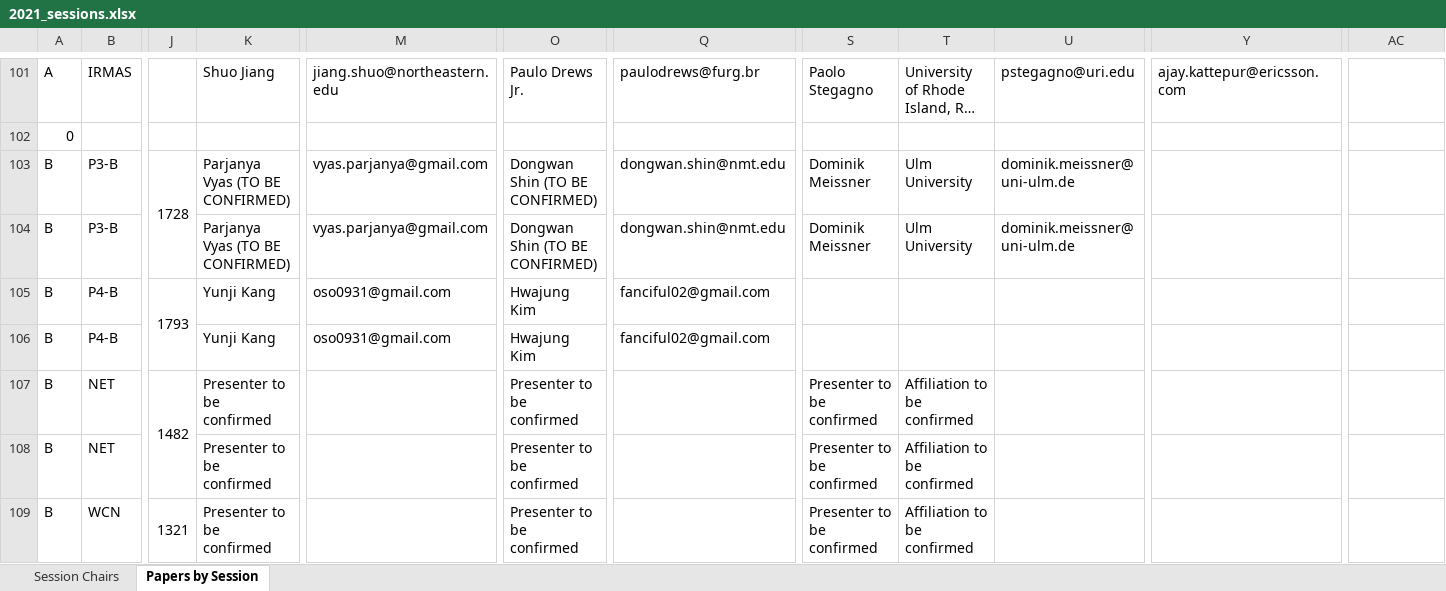
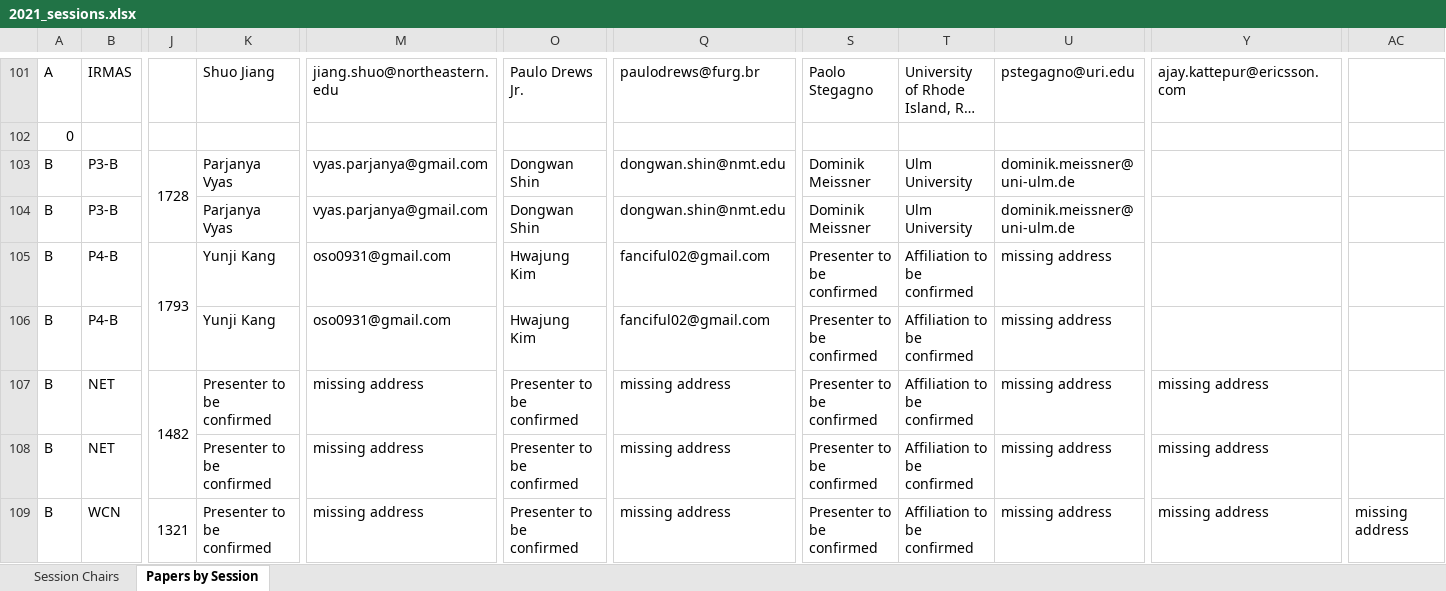
Before and after one commit to cloudhubs/acmsac, an Excel workbook: app-server/src/main/resources/2021_sessions.xlsx, sheet Papers by Session, drawn as a sheet; only a part is shown, gaps mark what is left out; long unchanged cells end in …; values as stored, in another font and other column widths than the file's, no cell formats; the diff covers the shown part only; the diff names each change by its address in the sheet, - before the commit and + after, or states it on an @@ line.

```diff
--- a/app-server/src/main/resources/2021_sessions.xlsx (sheet Papers by Session)
+++ b/app-server/src/main/resources/2021_sessions.xlsx (sheet Papers by Session)
-K103:K104: Parjanya Vyas (TO BE CONFIRMED)
+K103:K104: Parjanya Vyas
-O103:O104: Dongwan Shin (TO BE CONFIRMED)
+O103:O104: Dongwan Shin
-S105:S106: (empty)
+S105:S106: Presenter to be confirmed
-T105:T106: (empty)
+T105:T106: Affiliation to be confirmed
-U105:U109: (empty)
+U105:U109: missing address
-M107:M109: (empty)
+M107:M109: missing address
-Q107:Q109: (empty)
+Q107:Q109: missing address
-Y107:Y109: (empty)
+Y107:Y109: missing address
-AC109: (empty)
+AC109: missing address
```
Also changed, not shown: 1 added row, 1 removed row, 318 edited cells and merged cells elsewhere in this sheet, sheet Session Chairs, cell formats.
